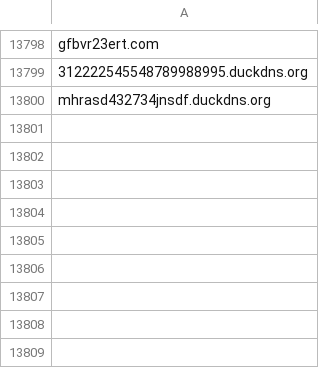
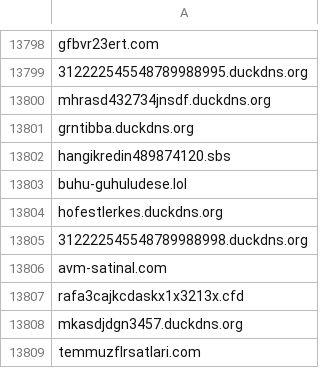
Before and after one commit to InfoSEC-TR/usom-ioc-sync, a CSV file: output/usom_domain.csv, drawn as a sheet; only a part is shown, gaps mark what is left out; the diff names each change by its address in the sheet, - before the commit and + after, or states it on an @@ line.

```diff
--- a/output/usom_domain.csv
+++ b/output/usom_domain.csv
+row 13801: grntibba.duckdns.org
+row 13802: hangikredin489874120.sbs
+row 13803: buhu-guhuludese.lol
+row 13804: hofestlerkes.duckdns.org
+row 13805: 312222545548789988998.duckdns.org
+row 13806: avm-satinal.com
+row 13807: rafa3cajkcdaskx1x3213x.cfd
+row 13808: mkasdjdgn3457.duckdns.org
+row 13809: temmuzflrsatlari.com
```
Also changed, not shown: 3 other files.
